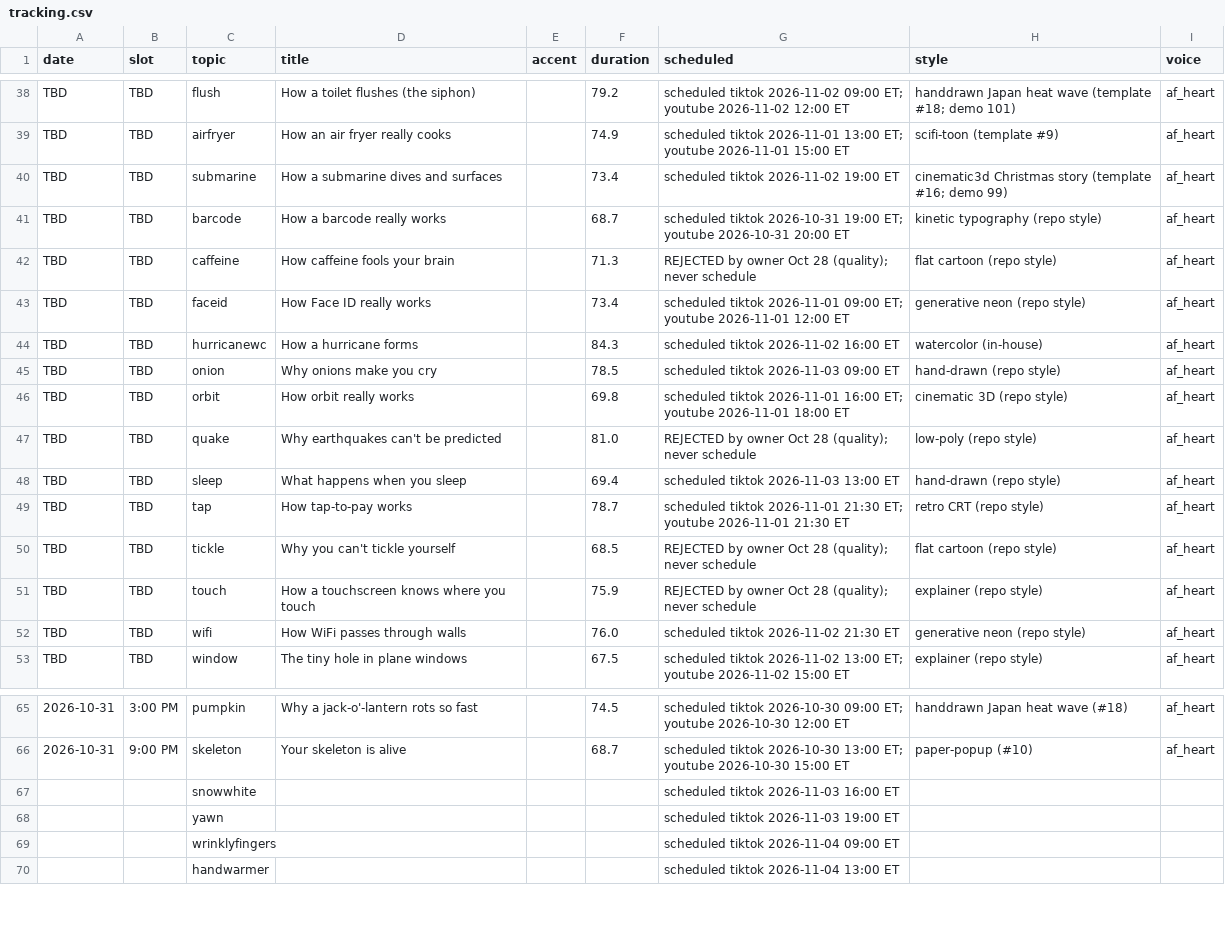
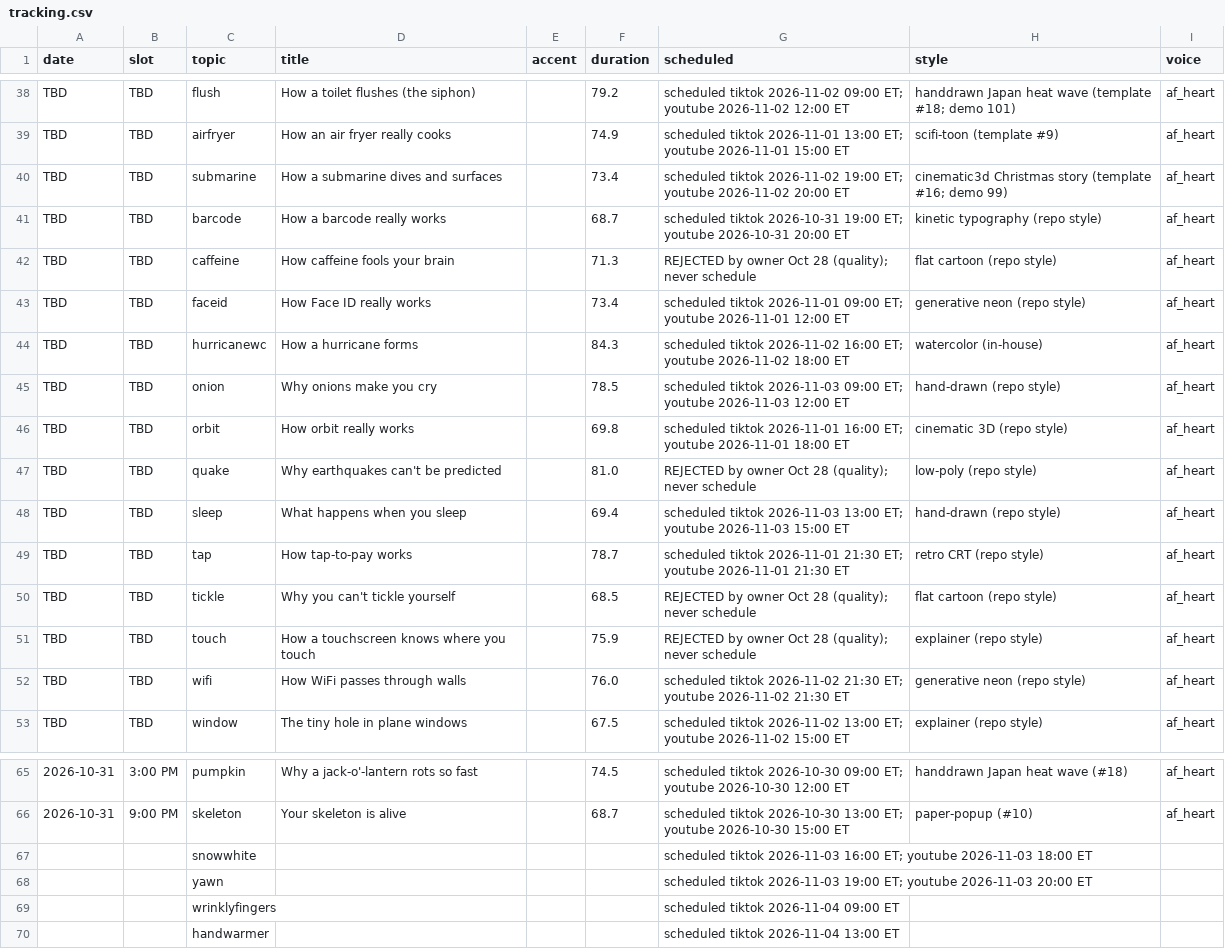
Before and after one commit to jiewei190-arch/reel-render, a CSV file: handoff/tracking.csv, drawn as a sheet; only a part is shown, gaps mark what is left out; the diff names each change by its address in the sheet, - before the commit and + after, or states it on an @@ line.

```diff
--- a/handoff/tracking.csv
+++ b/handoff/tracking.csv
-G40 (scheduled): …2026-11-02 19:00 ET
+G40 (scheduled): …2026-11-02 19:00 ET; youtube 2026-11-02 20:00 ET
-G44 (scheduled): …2026-11-02 16:00 ET
+G44 (scheduled): …2026-11-02 16:00 ET; youtube 2026-11-02 18:00 ET
-G45 (scheduled): …2026-11-03 09:00 ET
+G45 (scheduled): …2026-11-03 09:00 ET; youtube 2026-11-03 12:00 ET
-G48 (scheduled): …2026-11-03 13:00 ET
+G48 (scheduled): …2026-11-03 13:00 ET; youtube 2026-11-03 15:00 ET
-G52 (scheduled): …2026-11-02 21:30 ET
+G52 (scheduled): …2026-11-02 21:30 ET; youtube 2026-11-02 21:30 ET
-G67 (scheduled): …2026-11-03 16:00 ET
+G67 (scheduled): …2026-11-03 16:00 ET; youtube 2026-11-03 18:00 ET
-G68 (scheduled): …2026-11-03 19:00 ET
+G68 (scheduled): …2026-11-03 19:00 ET; youtube 2026-11-03 20:00 ET
```
Also changed, not shown: handoff/schedule_batchN.csv, handoff/schedule_tt_yt.csv, 1 other file.
